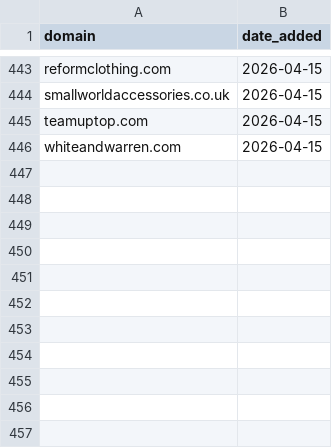
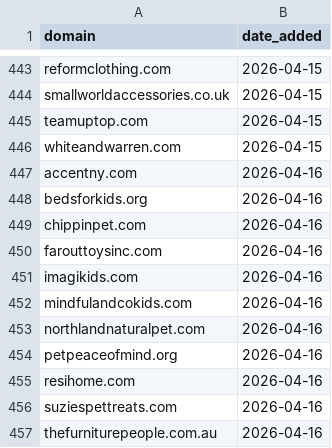
Before and after one commit to david-anata/Lead-scraper, a CSV file: state/processed_domains.csv, drawn as a sheet; only a part is shown, gaps mark what is left out.

Commit message:
Update processed domains for 2026-04-16

```diff
--- a/state/processed_domains.csv
+++ b/state/processed_domains.csv
@@ -446 +446,12 @@ teamuptop.com,2026-04-15
 whiteandwarren.com,2026-04-15
+accentny.com,2026-04-16
+bedsforkids.org,2026-04-16
+chippinpet.com,2026-04-16
+farouttoysinc.com,2026-04-16
+imagikids.com,2026-04-16
+mindfulandcokids.com,2026-04-16
+northlandnaturalpet.com,2026-04-16
+petpeaceofmind.org,2026-04-16
+resihome.com,2026-04-16
+suziespettreats.com,2026-04-16
+thefurniturepeople.com.au,2026-04-16
```
